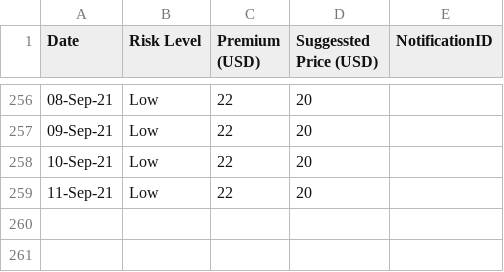
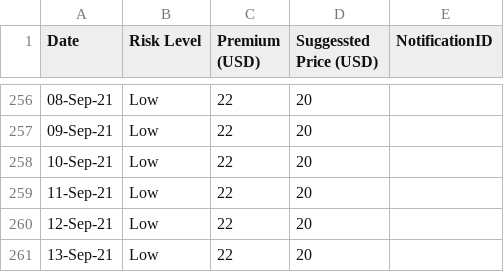
Before and after one commit to earling/it-north, a CSV file: it-north-2021-pricing.csv, drawn as a sheet; only a part is shown, gaps mark what is left out; the diff names each change by its address in the sheet, - before the commit and + after, or states it on an @@ line.

Commit message:
13-Sep-21,Low,22,20,

```diff
--- a/it-north-2021-pricing.csv
+++ b/it-north-2021-pricing.csv
+row 260: 12-Sep-21 | Low | 22 | 20
+row 261: 13-Sep-21 | Low | 22 | 20
```
